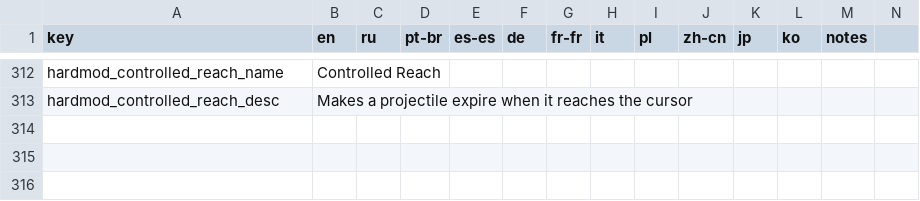
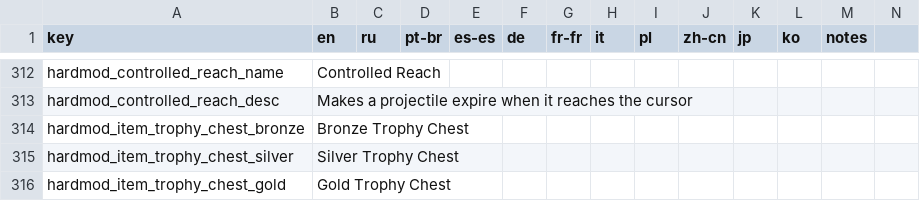
Before and after one commit to lamia-zamia/noita.hardmod, a CSV file: files/translations/core.csv, drawn as a sheet; only a part is shown, gaps mark what is left out; rows hold the shown columns only; the diff names each change by its address in the sheet, - before the commit and + after, or states it on an @@ line.

```diff
--- a/files/translations/core.csv
+++ b/files/translations/core.csv
+row 314: hardmod_item_trophy_chest_bronze | Bronze Trophy Chest
+row 315: hardmod_item_trophy_chest_silver | Silver Trophy Chest
+row 316: hardmod_item_trophy_chest_gold | Gold Trophy Chest
```
Also changed, not shown: 20 other files.
